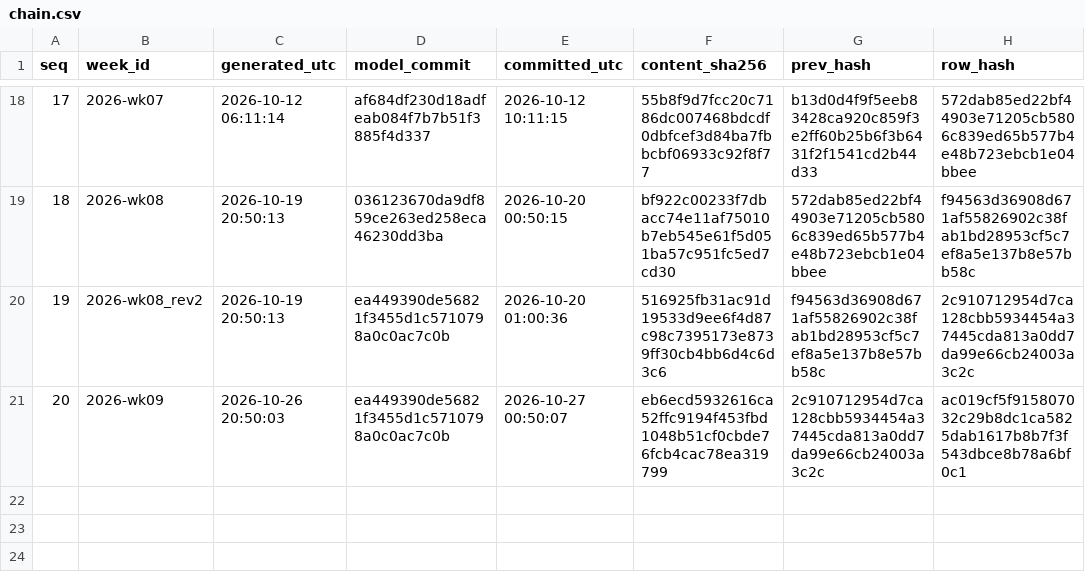
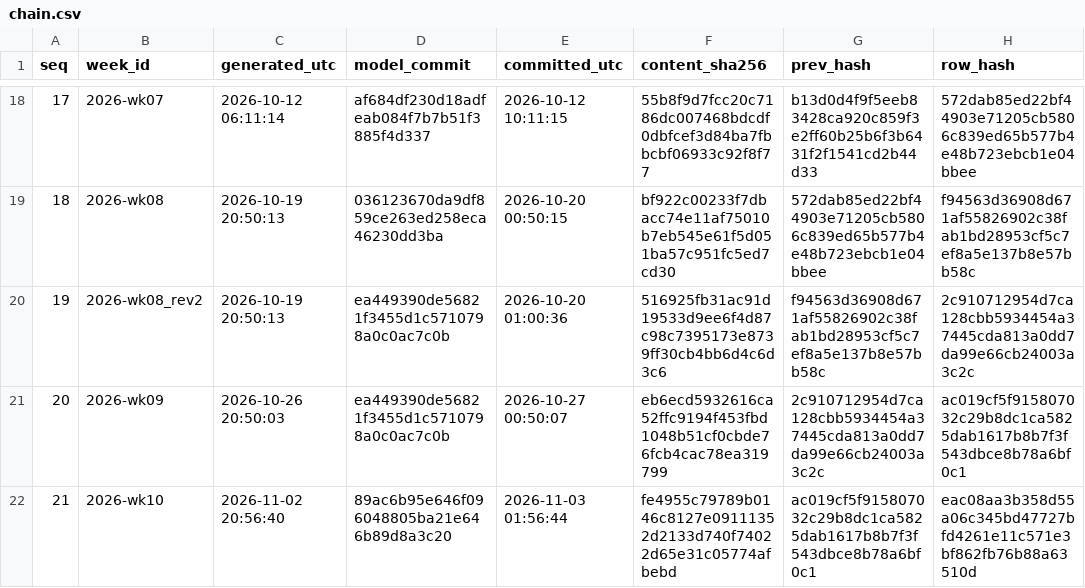
Before and after one commit to wagne6tc/cfb-ledger, a CSV file: chain.csv, drawn as a sheet; only a part is shown, gaps mark what is left out; the diff names each change by its address in the sheet, - before the commit and + after, or states it on an @@ line.

```diff
--- a/chain.csv
+++ b/chain.csv
+row 22: 21 | 2026-wk10 | 2026-11-02 20:56:40 | 89ac6b95e646f096048805ba21e646b89d8a3c20 | 2026-11-03 01:56:44 | fe4955c79789b0146c8127e09111352d2133d740f74022d65e31c05774afbebd | ac019cf5f915807032c29b8dc1ca5825dab1617b8b7f3f543dbce8b78a6bf0c1 | eac08aa3b358d55a06c345bd47727bfd4261e11c571e3bf862fb76b88a63510d
```
Also changed, not shown: results.csv, 3 other files.
